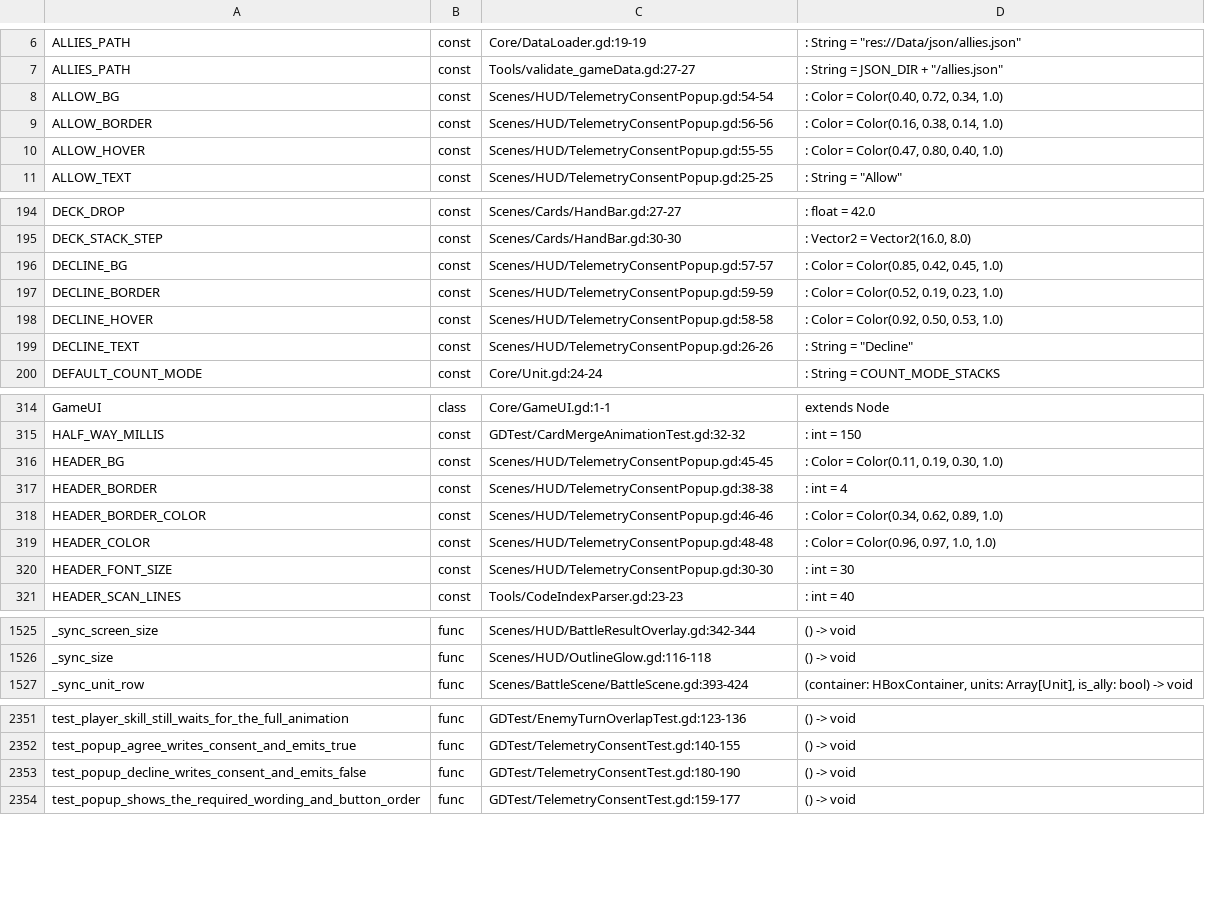
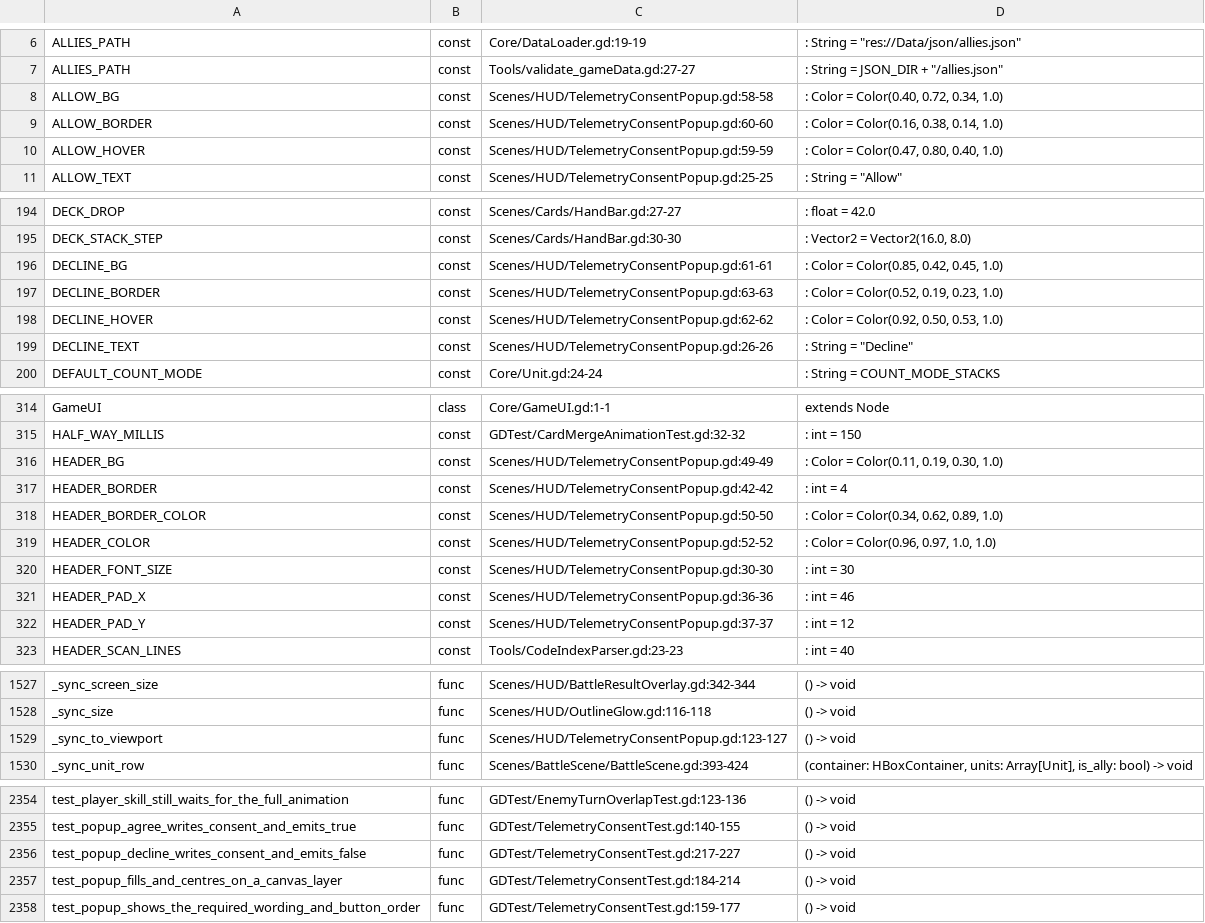
Before and after one commit to Cookieoil/HololiveTheProphecy, a TSV file: Docs/symbols.tsv, drawn as a sheet; only a part is shown, gaps mark what is left out; the diff covers the shown part only.

Commit message:
fix(ui): centre the consent window and narrow its title plate
The modal is mounted on a CanvasLayer, where a top-level Control gets no parent rect: the FULL_RECT preset collapsed to zero, so the CenterContainer had nothing to centre the window in and it stuck to the top-left corner. Size it from the viewport instead and follow resizes.

- The header plate now shrinks to its text and is centred, instead of spanning the whole window.

- Wording: "We need your consent" is now "I need your consent".

- New regression test mounts the popup on a CanvasLayer and asserts the window fills the screen and the frame is centred, guarded against a vacuous pass on a 0-sized viewport.

```diff
--- a/Docs/symbols.tsv
+++ b/Docs/symbols.tsv
@@ -7,5 +7,5 @@ ALLIES_PATH	const	Core/DataLoader.gd:19-19	: String = "res://Data/json/allies.js
 ALLIES_PATH	const	Tools/validate_gameData.gd:27-27	: String = JSON_DIR + "/allies.json"
-ALLOW_BG	const	Scenes/HUD/TelemetryConsentPopup.gd:54-54	: Color = Color(0.40, 0.72, 0.34, 1.0)
-ALLOW_BORDER	const	Scenes/HUD/TelemetryConsentPopup.gd:56-56	: Color = Color(0.16, 0.38, 0.14, 1.0)
-ALLOW_HOVER	const	Scenes/HUD/TelemetryConsentPopup.gd:55-55	: Color = Color(0.47, 0.80, 0.40, 1.0)
+ALLOW_BG	const	Scenes/HUD/TelemetryConsentPopup.gd:58-58	: Color = Color(0.40, 0.72, 0.34, 1.0)
+ALLOW_BORDER	const	Scenes/HUD/TelemetryConsentPopup.gd:60-60	: Color = Color(0.16, 0.38, 0.14, 1.0)
+ALLOW_HOVER	const	Scenes/HUD/TelemetryConsentPopup.gd:59-59	: Color = Color(0.47, 0.80, 0.40, 1.0)
 ALLOW_TEXT	const	Scenes/HUD/TelemetryConsentPopup.gd:25-25	: String = "Allow"
@@ -195,5 +195,5 @@ DECK_DROP	const	Scenes/Cards/HandBar.gd:27-27	: float = 42.0
 DECK_STACK_STEP	const	Scenes/Cards/HandBar.gd:30-30	: Vector2 = Vector2(16.0, 8.0)
-DECLINE_BG	const	Scenes/HUD/TelemetryConsentPopup.gd:57-57	: Color = Color(0.85, 0.42, 0.45, 1.0)
-DECLINE_BORDER	const	Scenes/HUD/TelemetryConsentPopup.gd:59-59	: Color = Color(0.52, 0.19, 0.23, 1.0)
-DECLINE_HOVER	const	Scenes/HUD/TelemetryConsentPopup.gd:58-58	: Color = Color(0.92, 0.50, 0.53, 1.0)
+DECLINE_BG	const	Scenes/HUD/TelemetryConsentPopup.gd:61-61	: Color = Color(0.85, 0.42, 0.45, 1.0)
+DECLINE_BORDER	const	Scenes/HUD/TelemetryConsentPopup.gd:63-63	: Color = Color(0.52, 0.19, 0.23, 1.0)
+DECLINE_HOVER	const	Scenes/HUD/TelemetryConsentPopup.gd:62-62	: Color = Color(0.92, 0.50, 0.53, 1.0)
 DECLINE_TEXT	const	Scenes/HUD/TelemetryConsentPopup.gd:26-26	: String = "Decline"
@@ -315,7 +315,9 @@ GameUI	class	Core/GameUI.gd:1-1	extends Node
 HALF_WAY_MILLIS	const	GDTest/CardMergeAnimationTest.gd:32-32	: int = 150
-HEADER_BG	const	Scenes/HUD/TelemetryConsentPopup.gd:45-45	: Color = Color(0.11, 0.19, 0.30, 1.0)
-HEADER_BORDER	const	Scenes/HUD/TelemetryConsentPopup.gd:38-38	: int = 4
-HEADER_BORDER_COLOR	const	Scenes/HUD/TelemetryConsentPopup.gd:46-46	: Color = Color(0.34, 0.62, 0.89, 1.0)
-HEADER_COLOR	const	Scenes/HUD/TelemetryConsentPopup.gd:48-48	: Color = Color(0.96, 0.97, 1.0, 1.0)
+HEADER_BG	const	Scenes/HUD/TelemetryConsentPopup.gd:49-49	: Color = Color(0.11, 0.19, 0.30, 1.0)
+HEADER_BORDER	const	Scenes/HUD/TelemetryConsentPopup.gd:42-42	: int = 4
+HEADER_BORDER_COLOR	const	Scenes/HUD/TelemetryConsentPopup.gd:50-50	: Color = Color(0.34, 0.62, 0.89, 1.0)
+HEADER_COLOR	const	Scenes/HUD/TelemetryConsentPopup.gd:52-52	: Color = Color(0.96, 0.97, 1.0, 1.0)
 HEADER_FONT_SIZE	const	Scenes/HUD/TelemetryConsentPopup.gd:30-30	: int = 30
+HEADER_PAD_X	const	Scenes/HUD/TelemetryConsentPopup.gd:36-36	: int = 46
+HEADER_PAD_Y	const	Scenes/HUD/TelemetryConsentPopup.gd:37-37	: int = 12
 HEADER_SCAN_LINES	const	Tools/CodeIndexParser.gd:23-23	: int = 40
@@ -1526,2 +1528,3 @@ _sync_screen_size	func	Scenes/HUD/BattleResultOverlay.gd:342-344	() -> void
 _sync_size	func	Scenes/HUD/OutlineGlow.gd:116-118	() -> void
+_sync_to_viewport	func	Scenes/HUD/TelemetryConsentPopup.gd:123-127	() -> void
 _sync_unit_row	func	Scenes/BattleScene/BattleScene.gd:393-424	(container: HBoxContainer, units: Array[Unit], is_ally: bool) -> void
@@ -2352,3 +2355,4 @@ test_player_skill_still_waits_for_the_full_animation	func	GDTest/EnemyTurnOverla
 test_popup_agree_writes_consent_and_emits_true	func	GDTest/TelemetryConsentTest.gd:140-155	() -> void
-test_popup_decline_writes_consent_and_emits_false	func	GDTest/TelemetryConsentTest.gd:180-190	() -> void
+test_popup_decline_writes_consent_and_emits_false	func	GDTest/TelemetryConsentTest.gd:217-227	() -> void
+test_popup_fills_and_centres_on_a_canvas_layer	func	GDTest/TelemetryConsentTest.gd:184-214	() -> void
 test_popup_shows_the_required_wording_and_button_order	func	GDTest/TelemetryConsentTest.gd:159-177	() -> void
```
Also changed, not shown: 34 edited cells elsewhere in this file, 5 other files.
